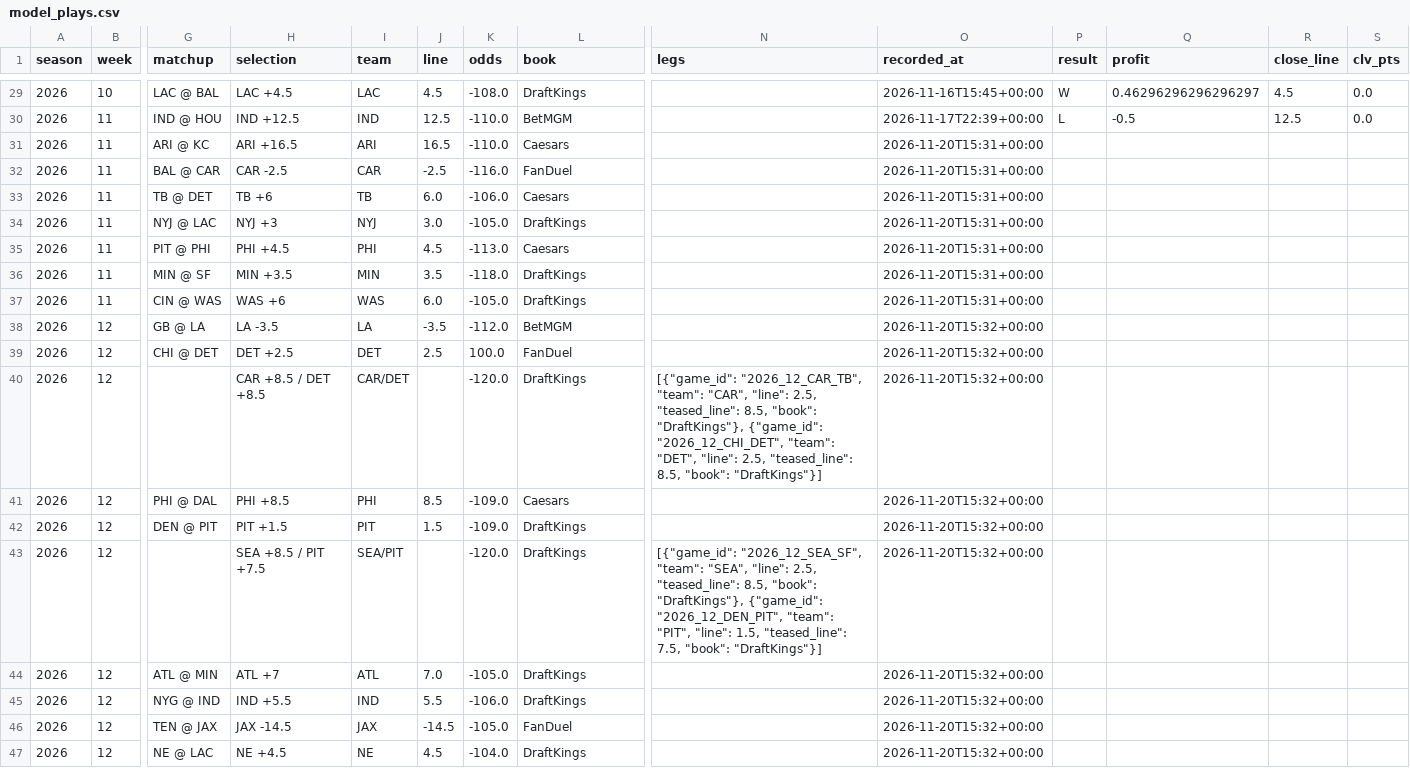
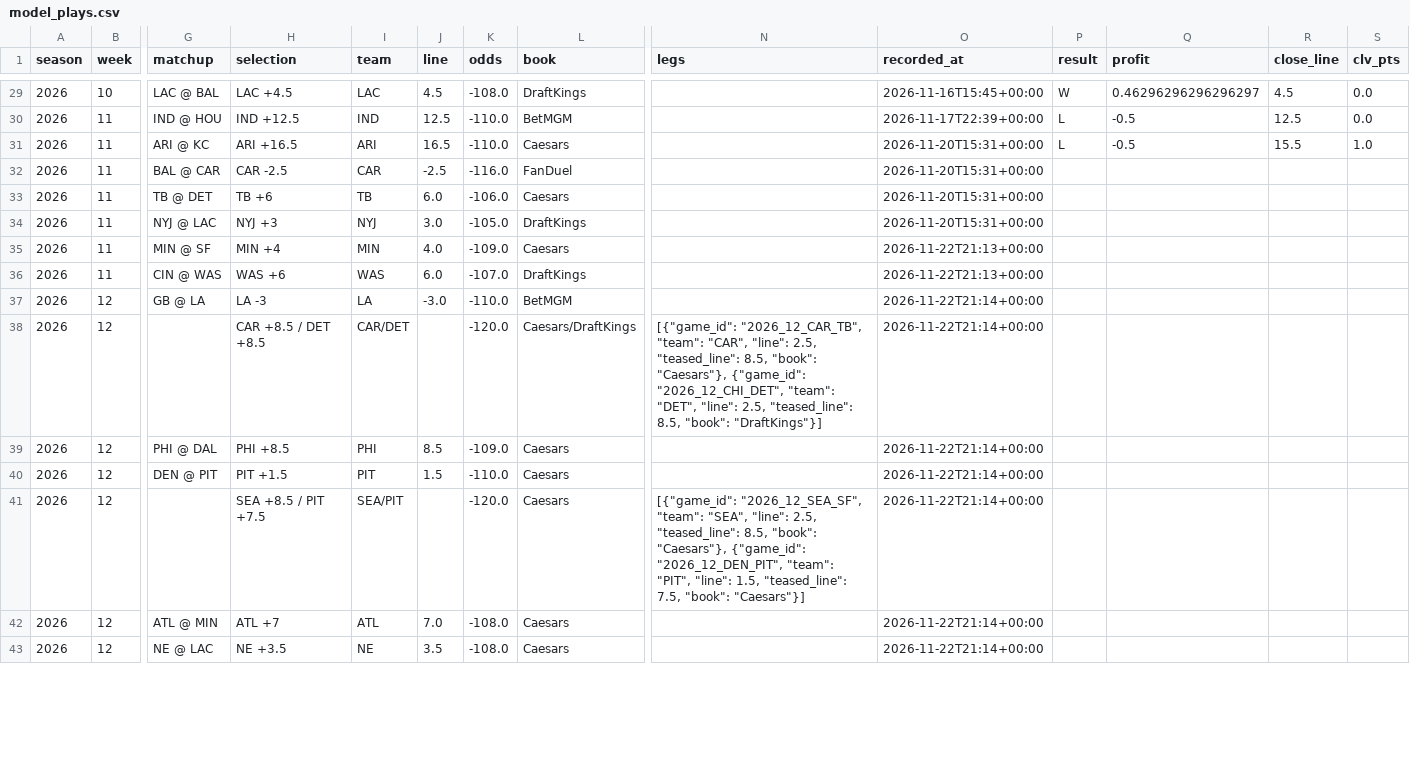
Before and after one commit to barrca12-rgb/NFL, a CSV file: bets/model_plays.csv, drawn as a sheet; only a part is shown, gaps mark what is left out; removed rows and columns are numbered as before the commit, all else as after; rows hold the shown columns only; the diff covers the shown part only; the diff names each change by its address in the sheet, - before the commit and + after, or states it on an @@ line.

```diff
--- a/bets/model_plays.csv
+++ b/bets/model_plays.csv
-P31 (result): (empty)
+P31 (result): L
-Q31 (profit): (empty)
+Q31 (profit): -0.5
-R31 (close_line): (empty)
+R31 (close_line): 15.5
-S31 (clv_pts): (empty)
+S31 (clv_pts): 1.0
-row 35: 2026 | 11 | PIT @ PHI | PHI +4.5 | PHI | 4.5 | -113.0 | Caesars |  | 2026-11-20T15:31+00:00
-H35 (selection): MIN +3.5
+H35 (selection): MIN +4
-J35 (line): 3.5
+J35 (line): 4.0
-K35 (odds): -118.0
+K35 (odds): -109.0
-L35 (book): DraftKings
+L35 (book): Caesars
-O35:O36 (recorded_at): 2026-11-20T15:31+00:00
+O35:O36 (recorded_at): 2026-11-22T21:13+00:00
-K36 (odds): -105.0
+K36 (odds): -107.0
-H37 (selection): LA -3.5
+H37 (selection): LA -3
-J37 (line): -3.5
+J37 (line): -3.0
-K37 (odds): -112.0
+K37 (odds): -110.0
-O37 (recorded_at): 2026-11-20T15:32+00:00
+O37 (recorded_at): 2026-11-22T21:14+00:00
-row 39: 2026 | 12 | CHI @ DET | DET +2.5 | DET | 2.5 | 100.0 | FanDuel |  | 2026-11-20T15:32+00:00
-L38 (book): DraftKings
+L38 (book): Caesars/DraftKings
-N38 (legs): …8.5, "book": "DraftKings"}, {"game_id": "2026_12_CHI_DET",…
+N38 (legs): …8.5, "book": "Caesars"}, {"game_id": "2026_12_CHI_DET",…
-O38:O42 (recorded_at): 2026-11-20T15:32+00:00
+O38:O42 (recorded_at): 2026-11-22T21:14+00:00
-K40 (odds): -109.0
+K40 (odds): -110.0
-L40:L42 (book): DraftKings
+L40:L42 (book): Caesars
-N41 (legs): …8.5, "book": "DraftKings"}, {"game_id": "2026_12_DEN_PIT", "team": "PIT", "line": 1.5, "teased_line": 7.5, "book": "DraftKings"}]
+N41 (legs): …8.5, "book": "Caesars"}, {"game_id": "2026_12_DEN_PIT", "team": "PIT", "line": 1.5, "teased_line": 7.5, "book": "Caesars"}]
-K42 (odds): -105.0
+K42 (odds): -108.0
-row 45: 2026 | 12 | NYG @ IND | IND +5.5 | IND | 5.5 | -106.0 | DraftKings |  | 2026-11-20T15:32+00:00
-row 46: 2026 | 12 | TEN @ JAX | JAX -14.5 | JAX | -14.5 | -105.0 | FanDuel |  | 2026-11-20T15:32+00:00
-H43 (selection): NE +4.5
+H43 (selection): NE +3.5
-J43 (line): 4.5
+J43 (line): 3.5
-K43 (odds): -104.0
+K43 (odds): -108.0
-L43 (book): DraftKings
+L43 (book): Caesars
-O43 (recorded_at): 2026-11-20T15:32+00:00
+O43 (recorded_at): 2026-11-22T21:14+00:00
```
Also changed, not shown: 11 edited cells elsewhere in this file, 11 other files.
